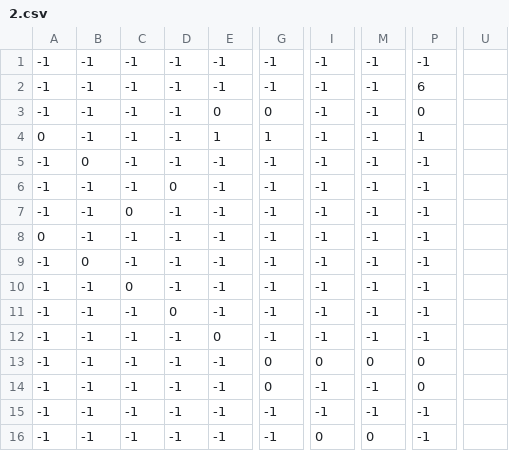
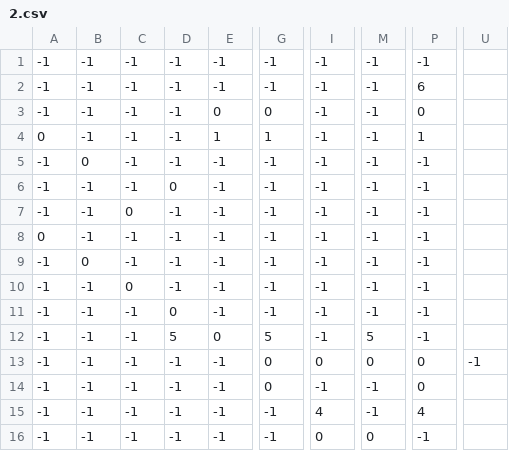
Before and after one commit to KrymoXCIII/WormsPython_GRPE7, a CSV file: 2.csv, drawn as a sheet; only a part is shown, gaps mark what is left out; the diff names each change by its address in the sheet, - before the commit and + after, or states it on an @@ line.

```diff
--- a/2.csv
+++ b/2.csv
-D12: -1
+D12: 5
-G12: -1
+G12: 5
-M12: -1
+M12: 5
-U13: (empty)
+U13: -1
-I15: -1
+I15: 4
-P15: -1
+P15: 4
```
Also changed, not shown: 1.csv.
